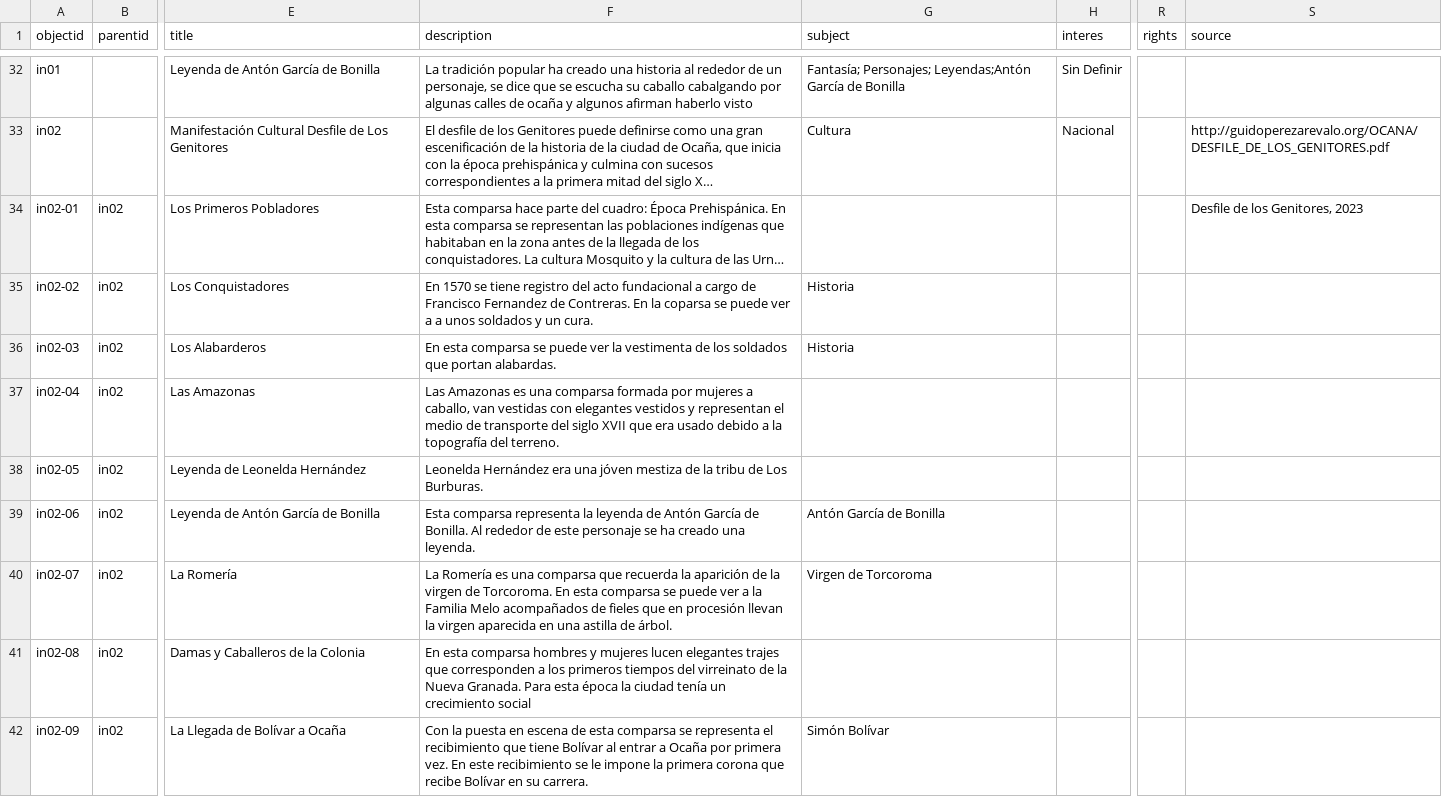
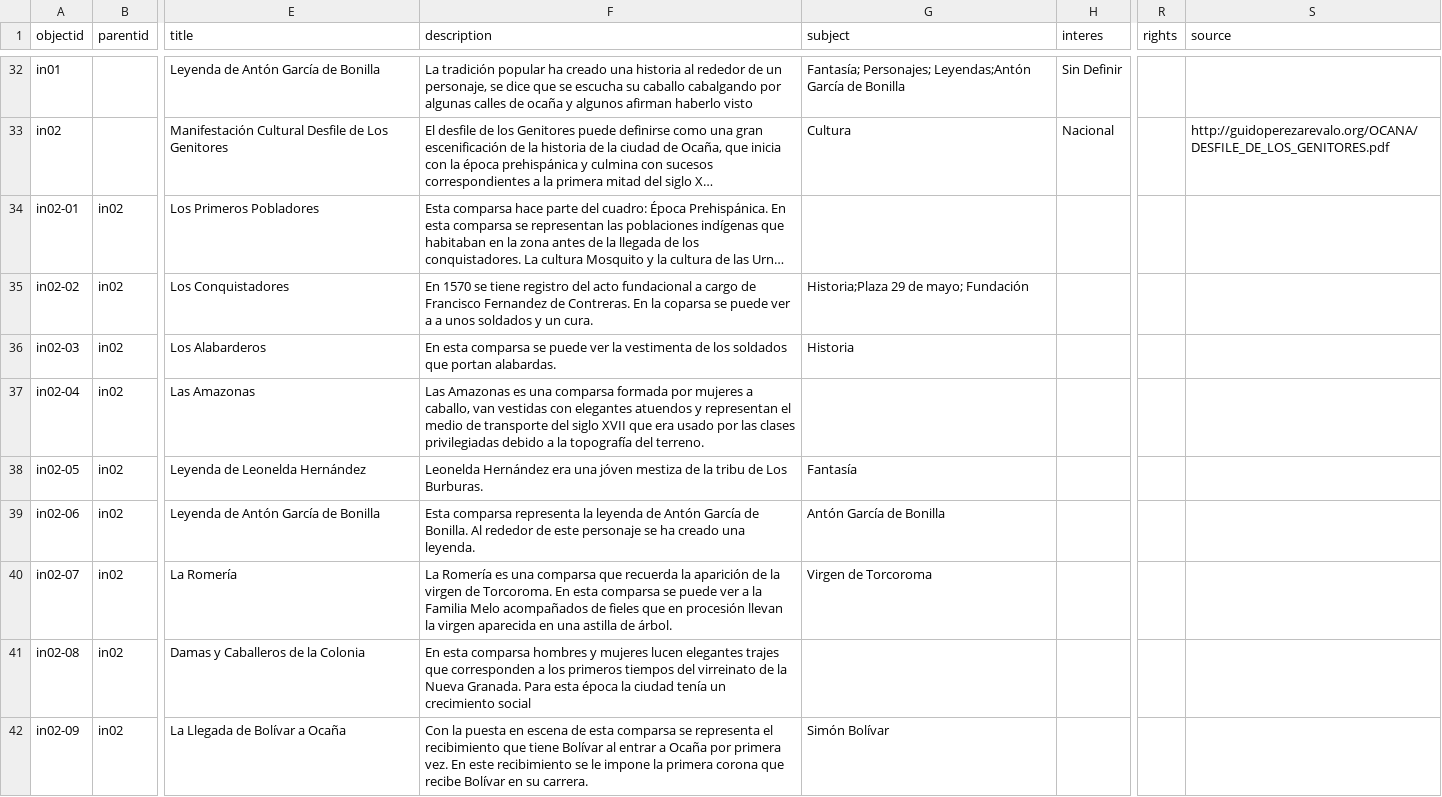
Before and after one commit to pamina9/prueba-patri, a CSV file: _data/patrimonio.csv, drawn as a sheet; only a part is shown, gaps mark what is left out; long unchanged cells end in …; the diff covers the shown part only; the diff names each change by its address in the sheet, - before the commit and + after, or states it on an @@ line.

Commit message:
Actualizados metadatos

```diff
--- a/_data/patrimonio.csv
+++ b/_data/patrimonio.csv
-S34 (source): Desfile de los Genitores, 2023
+S34 (source): (empty)
-G35 (subject): Historia
+G35 (subject): Historia;Plaza 29 de mayo; Fundación
-F37 (description): …con elegantes vestidos y representan el medio de transporte del siglo XVII que era usado debido a…
+F37 (description): …con elegantes atuendos y representan el medio de transporte del siglo XVII que era usado por las clases privilegiadas debido a…
-G38 (subject): (empty)
+G38 (subject): Fantasía
```
Also changed, not shown: 10 added rows and 2 edited cells elsewhere in this file.
